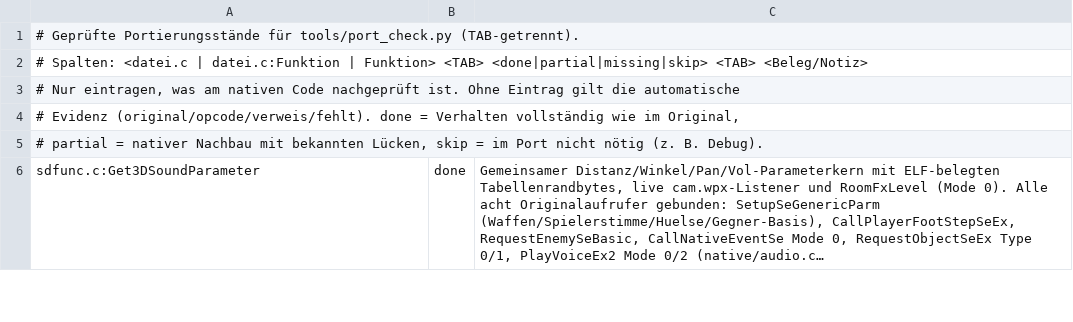
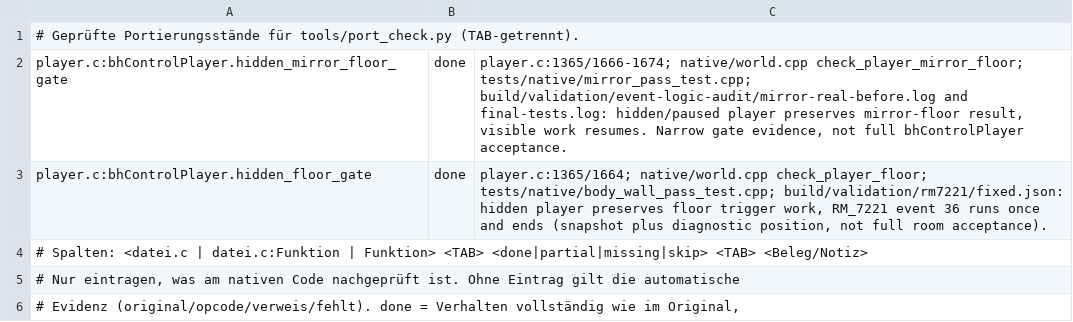
Before and after one commit to Patt92/recvx-native, a TSV file: docs/port_ledger.tsv, drawn as a sheet; only a part is shown; the shorter side is filled out with more unchanged rows; long unchanged cells end in ….

```diff
--- a/docs/port_ledger.tsv
+++ b/docs/port_ledger.tsv
@@ -1,2 +1,4 @@
 # Geprüfte Portierungsstände für tools/port_check.py (TAB-getrennt).
+player.c:bhControlPlayer.hidden_mirror_floor_gate	done	player.c:1365/1666-1674; native/world.cpp check_player_mirror_floor; tests/native/mirror_pass_test.cpp; build/validation/event-logic-audit/mirror-real-before.log and final-tests.log: hidden/paused player preserves mirror-floor result, visible work resumes. Narrow gate evidence, not full bhControlPlayer acceptance.
+player.c:bhControlPlayer.hidden_floor_gate	done	player.c:1365/1664; native/world.cpp check_player_floor; tests/native/body_wall_pass_test.cpp; build/validation/rm7221/fixed.json: hidden player preserves floor trigger work, RM_7221 event 36 runs once and ends (snapshot plus diagnostic position, not full room acceptance).
 # Spalten: <datei.c | datei.c:Funktion | Funktion> <TAB> <done|partial|missing|skip> <TAB> <Beleg/Notiz>
```
Also changed, not shown: 14 other files.
